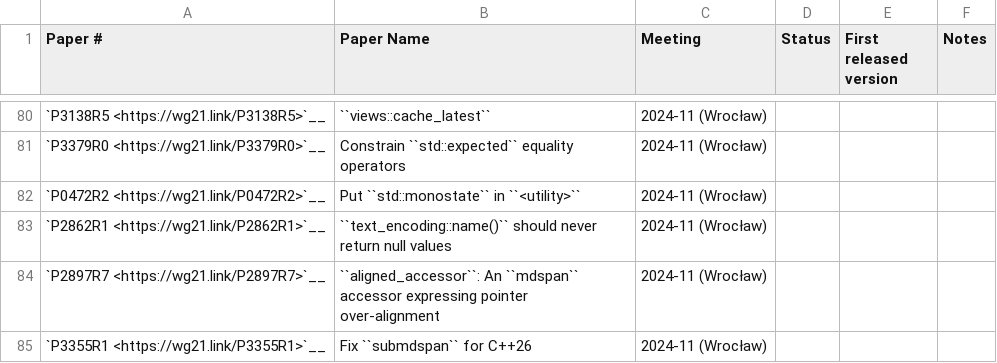
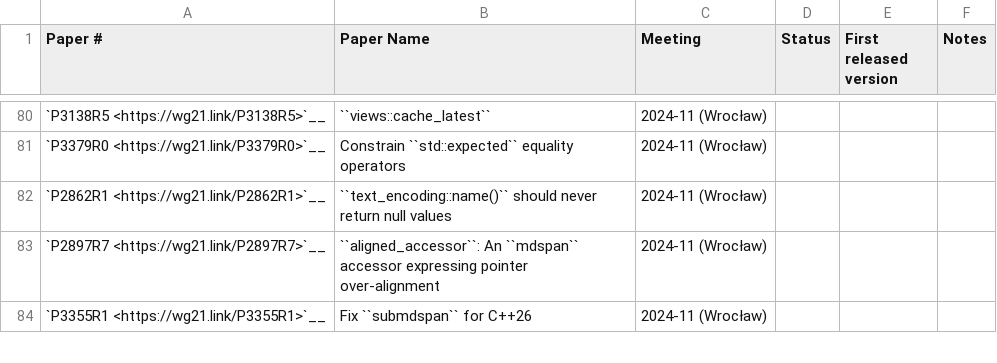
Before and after one commit to pskrgag/c-sane-format, a CSV file: libcxx/docs/Status/Cxx2cPapers.csv, drawn as a sheet; only a part is shown, gaps mark what is left out; the diff covers the shown part only.

```diff
--- a/libcxx/docs/Status/Cxx2cPapers.csv
+++ b/libcxx/docs/Status/Cxx2cPapers.csv
@@ -81,3 +81,2 @@
 "`P3379R0 <https://wg21.link/P3379R0>`__","Constrain ``std::expected`` equality operators","2024-11 (Wrocław)","","",""
-"`P0472R2 <https://wg21.link/P0472R2>`__","Put ``std::monostate`` in ``<utility>``","2024-11 (Wrocław)","","",""
 "`P2862R1 <https://wg21.link/P2862R1>`__","``text_encoding::name()`` should never return null values","2024-11 (Wrocław)","","",""
```
Also changed, not shown: 21 added rows and 1 removed row elsewhere in this file, 1 other file.
